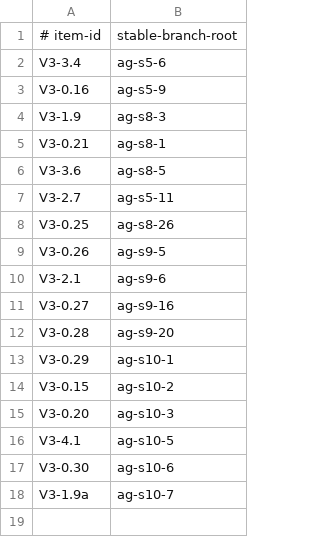
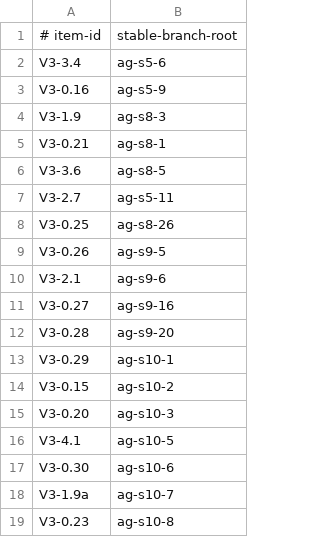
Before and after one commit to vovaBPApro/bpa-dev-infrastructure, a TSV file: instance/review-items.tsv, drawn as a sheet; the diff names each change by its address in the sheet, - before the commit and + after, or states it on an @@ line.

Commit message:
[ORCH] recut V3-0.23: suite decidability now blocks three rows

```diff
--- a/instance/review-items.tsv
+++ b/instance/review-items.tsv
+row 19: V3-0.23 | ag-s10-8
```
